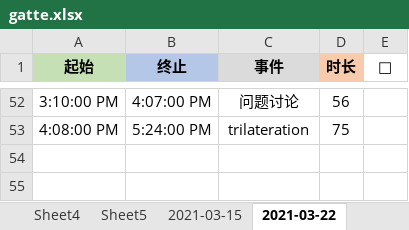
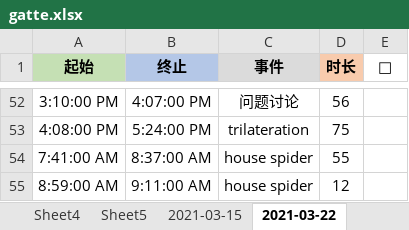
Before and after one commit to Joiner12/Notes, an Excel workbook: gatte.xlsx, sheet 2021-03-22, drawn as a sheet; only a part is shown, gaps mark what is left out; values as stored, in another font and other column widths than the file's, no borders; conditional formats not drawn; the diff names each change by its address in the sheet, - before the commit and + after, or states it on an @@ line.

```diff
--- a/gatte.xlsx (sheet 2021-03-22)
+++ b/gatte.xlsx (sheet 2021-03-22)
+row 54: 7:41:00 AM | 8:37:00 AM | house spider | 55
+row 55: 8:59:00 AM | 9:11:00 AM | house spider | 12
```
Also changed, not shown: 2 other files.
